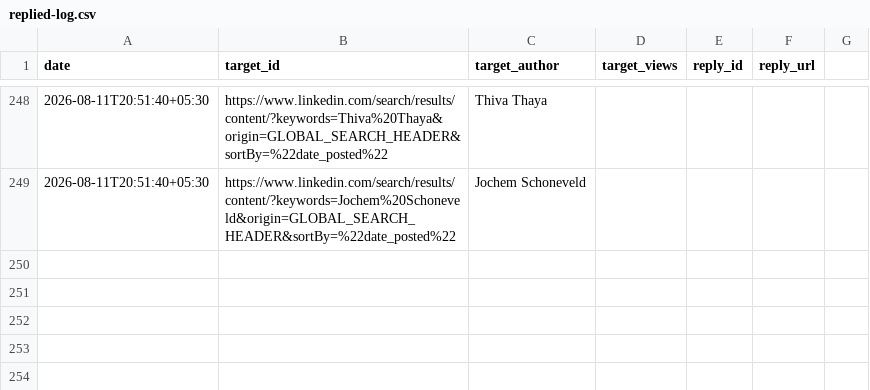
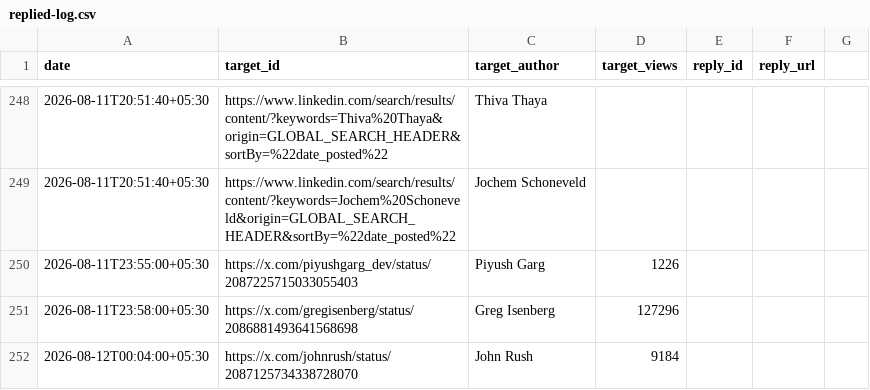
Before and after one commit to Ruchit1395/ruchitdalwadi-com, a CSV file: distribution/first-ten-customers-for-a-b2b-ai-startup/replied-log.csv, drawn as a sheet; only a part is shown, gaps mark what is left out.

```diff
--- a/distribution/first-ten-customers-for-a-b2b-ai-startup/replied-log.csv
+++ b/distribution/first-ten-customers-for-a-b2b-ai-startup/replied-log.csv
@@ -249 +249,4 @@ date,target_id,target_author,target_views,reply_id,reply_url
 2026-08-11T20:51:40+05:30,https://www.linkedin.com/search/results/content/?keywords=Jochem%20Schoneveld&origin=GLOBAL_SEARCH_HEADER&sortBy=%22date_posted%22,Jochem Schoneveld,,,
+2026-08-11T23:55:00+05:30,https://x.com/piyushgarg_dev/status/2087225715033055403,Piyush Garg,1226,,
+2026-08-11T23:58:00+05:30,https://x.com/gregisenberg/status/2086881493641568698,Greg Isenberg,127296,,
+2026-08-12T00:04:00+05:30,https://x.com/johnrush/status/2087125734338728070,John Rush,9184,,
```
Also changed, not shown: distribution/first-ten-customers-for-a-b2b-ai-startup/tracker.csv, 1 other file.
